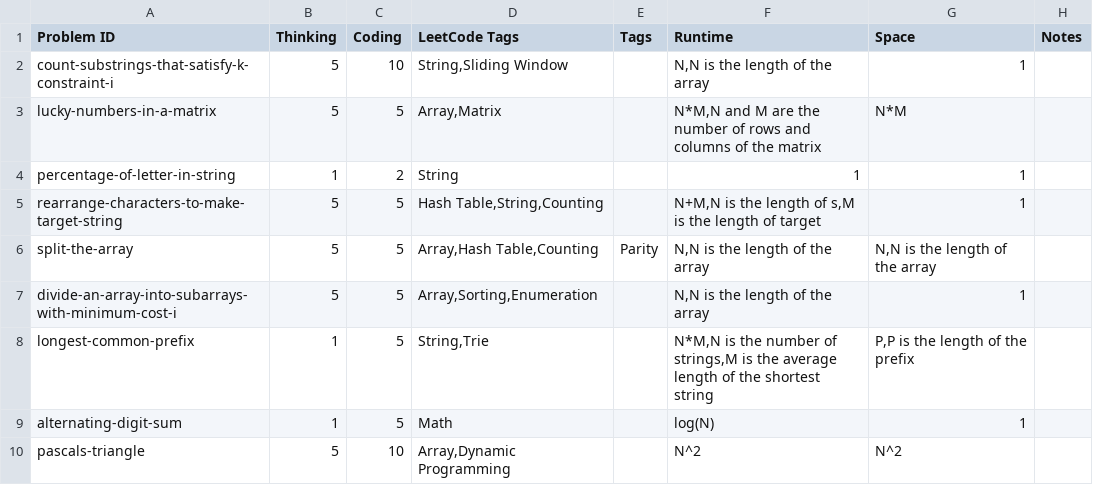
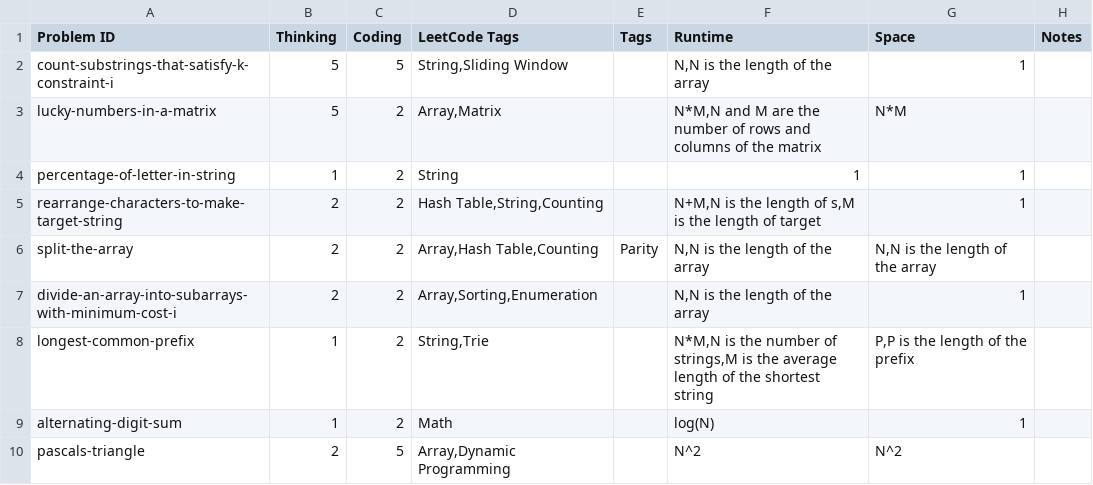
Before and after one commit to charleslien/leetcode, a CSV file: public/problems.csv, drawn as a sheet; only a part is shown; the diff covers the shown part only.

Commit message:
Update problems.csv

```diff
--- a/public/problems.csv
+++ b/public/problems.csv
@@ -1,10 +1,10 @@
 Problem ID,Thinking,Coding,LeetCode Tags,Tags,Runtime,Space,Notes
-count-substrings-that-satisfy-k-constraint-i,5,10,"String,Sliding Window","","N,N is the length of the array",1,
-lucky-numbers-in-a-matrix,5,5,"Array,Matrix","","N*M,N and M are the number of rows and columns of the matrix","N*M",
+count-substrings-that-satisfy-k-constraint-i,5,5,"String,Sliding Window","","N,N is the length of the array",1,
+lucky-numbers-in-a-matrix,5,2,"Array,Matrix","","N*M,N and M are the number of rows and columns of the matrix","N*M",
 percentage-of-letter-in-string,1,2,"String","",1,1,
-rearrange-characters-to-make-target-string,5,5,"Hash Table,String,Counting","","N+M,N is the length of s,M is the length of target",1,
-split-the-array,5,5,"Array,Hash Table,Counting","Parity","N,N is the length of the array","N,N is the length of the array",
-divide-an-array-into-subarrays-with-minimum-cost-i,5,5,"Array,Sorting,Enumeration","","N,N is the length of the array",1,
-longest-common-prefix,1,5,"String,Trie","","N*M,N is the number of strings,M is the average length of the shortest string","P,P is the length of the prefix",
-alternating-digit-sum,1,5,"Math","","log(N)",1,
-pascals-triangle,5,10,"Array,Dynamic Programming","",N^2,N^2,
+rearrange-characters-to-make-target-string,2,2,"Hash Table,String,Counting","","N+M,N is the length of s,M is the length of target",1,
+split-the-array,2,2,"Array,Hash Table,Counting","Parity","N,N is the length of the array","N,N is the length of the array",
+divide-an-array-into-subarrays-with-minimum-cost-i,2,2,"Array,Sorting,Enumeration","","N,N is the length of the array",1,
+longest-common-prefix,1,2,"String,Trie","","N*M,N is the number of strings,M is the average length of the shortest string","P,P is the length of the prefix",
+alternating-digit-sum,1,2,"Math","","log(N)",1,
+pascals-triangle,2,5,"Array,Dynamic Programming","",N^2,N^2,
```
Also changed, not shown: 20 edited cells elsewhere in this file.
